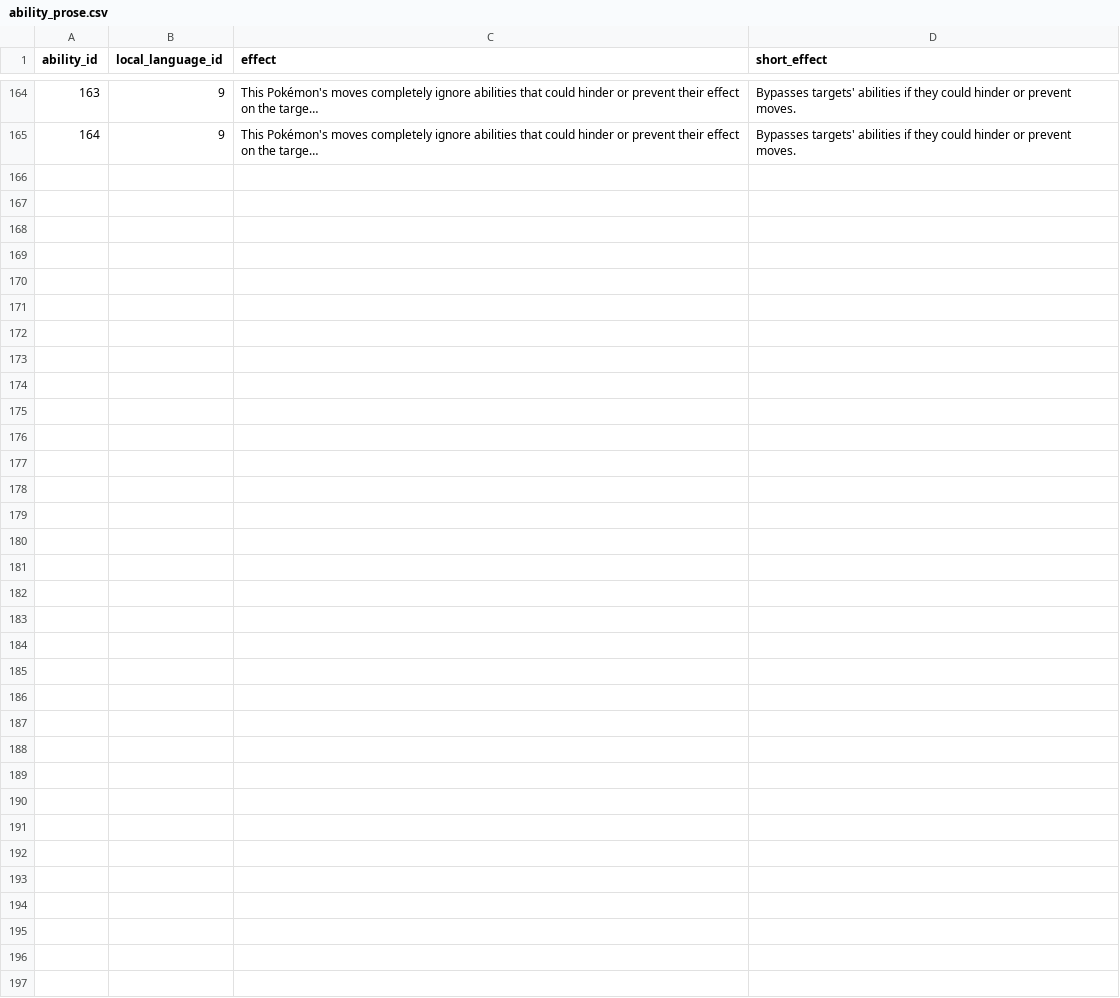
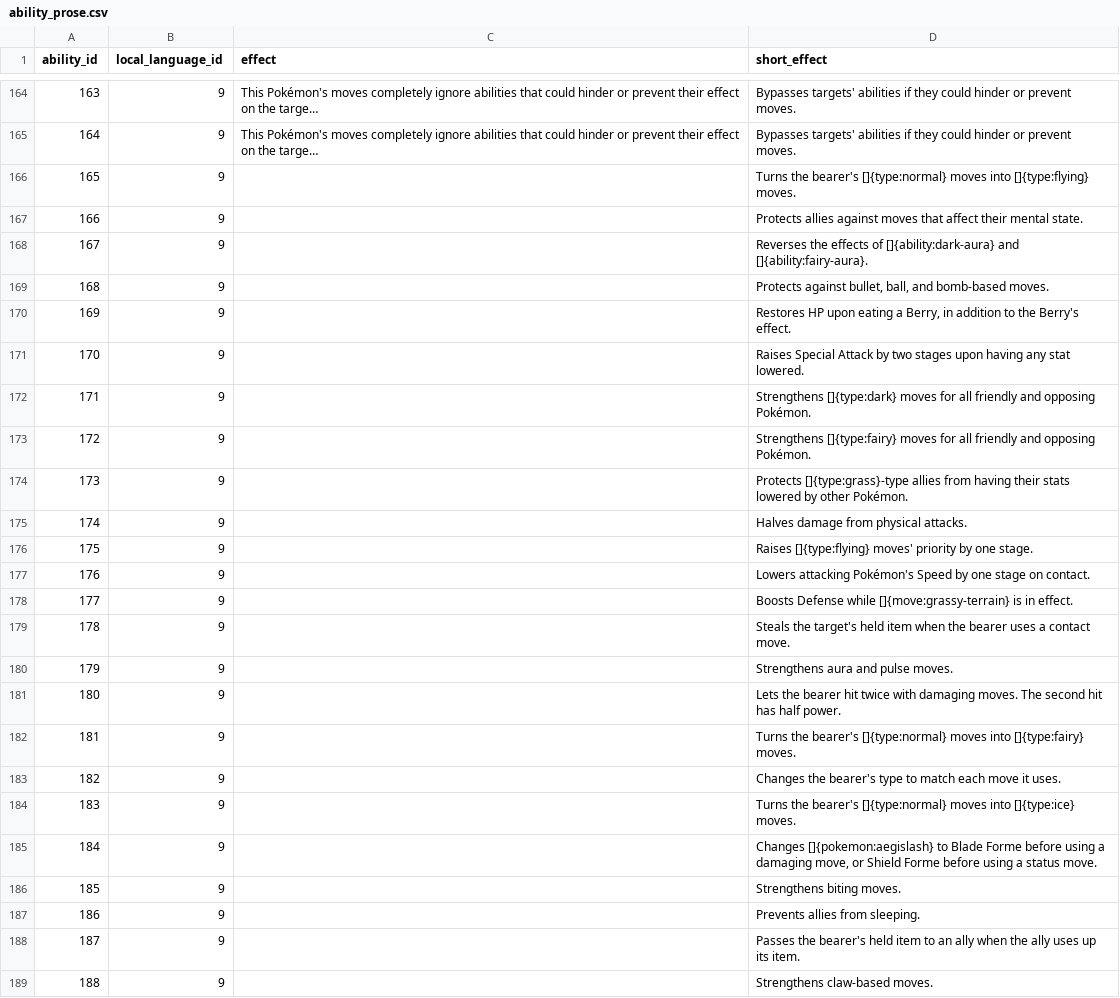
Before and after one commit to mudkipme/klinklang, a CSV file: database/veekun/ability_prose.csv, drawn as a sheet; only a part is shown, gaps mark what is left out; long unchanged cells end in …; the diff names each change by its address in the sheet, - before the commit and + after, or states it on an @@ line.

```diff
--- a/database/veekun/ability_prose.csv
+++ b/database/veekun/ability_prose.csv
+row 166: 165 | 9 |  | Turns the bearer's []{type:normal} moves into []{type:flying} moves.
+row 167: 166 | 9 |  | Protects allies against moves that affect their mental state.
+row 168: 167 | 9 |  | Reverses the effects of []{ability:dark-aura} and []{ability:fairy-aura}.
+row 169: 168 | 9 |  | Protects against bullet, ball, and bomb-based moves.
+row 170: 169 | 9 |  | Restores HP upon eating a Berry, in addition to the Berry's effect.
+row 171: 170 | 9 |  | Raises Special Attack by two stages upon having any stat lowered.
+row 172: 171 | 9 |  | Strengthens []{type:dark} moves for all friendly and opposing Pokémon.
+row 173: 172 | 9 |  | Strengthens []{type:fairy} moves for all friendly and opposing Pokémon.
+row 174: 173 | 9 |  | Protects []{type:grass}-type allies from having their stats lowered by other Pokémon.
+row 175: 174 | 9 |  | Halves damage from physical attacks.
+row 176: 175 | 9 |  | Raises []{type:flying} moves' priority by one stage.
+row 177: 176 | 9 |  | Lowers attacking Pokémon's Speed by one stage on contact.
+row 178: 177 | 9 |  | Boosts Defense while []{move:grassy-terrain} is in effect.
+row 179: 178 | 9 |  | Steals the target's held item when the bearer uses a contact move.
+row 180: 179 | 9 |  | Strengthens aura and pulse moves.
+row 181: 180 | 9 |  | Lets the bearer hit twice with damaging moves. The second hit has half power.
+row 182: 181 | 9 |  | Turns the bearer's []{type:normal} moves into []{type:fairy} moves.
+row 183: 182 | 9 |  | Changes the bearer's type to match each move it uses.
+row 184: 183 | 9 |  | Turns the bearer's []{type:normal} moves into []{type:ice} moves.
+row 185: 184 | 9 |  | Changes []{pokemon:aegislash} to Blade Forme before using a damaging move, or Shield Forme before using a status move.
+row 186: 185 | 9 |  | Strengthens biting moves.
+row 187: 186 | 9 |  | Prevents allies from sleeping.
+row 188: 187 | 9 |  | Passes the bearer's held item to an ally when the ally uses up its item.
+row 189: 188 | 9 |  | Strengthens claw-based moves.
```
Also changed, not shown: database/veekun/abilities.csv, database/veekun/move_names.csv, 20 other files.
